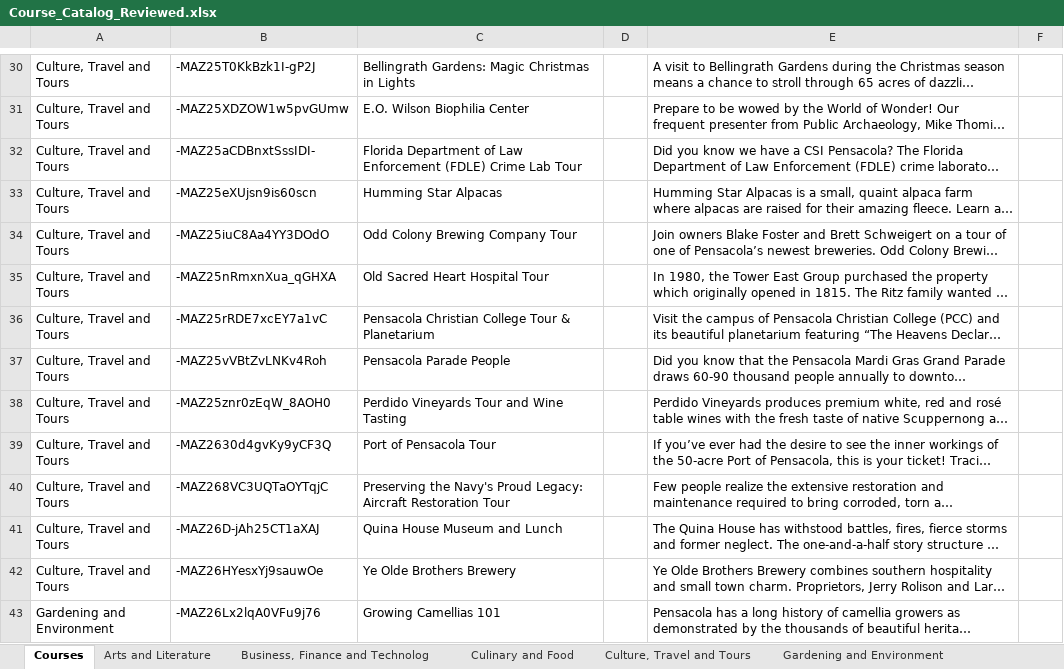
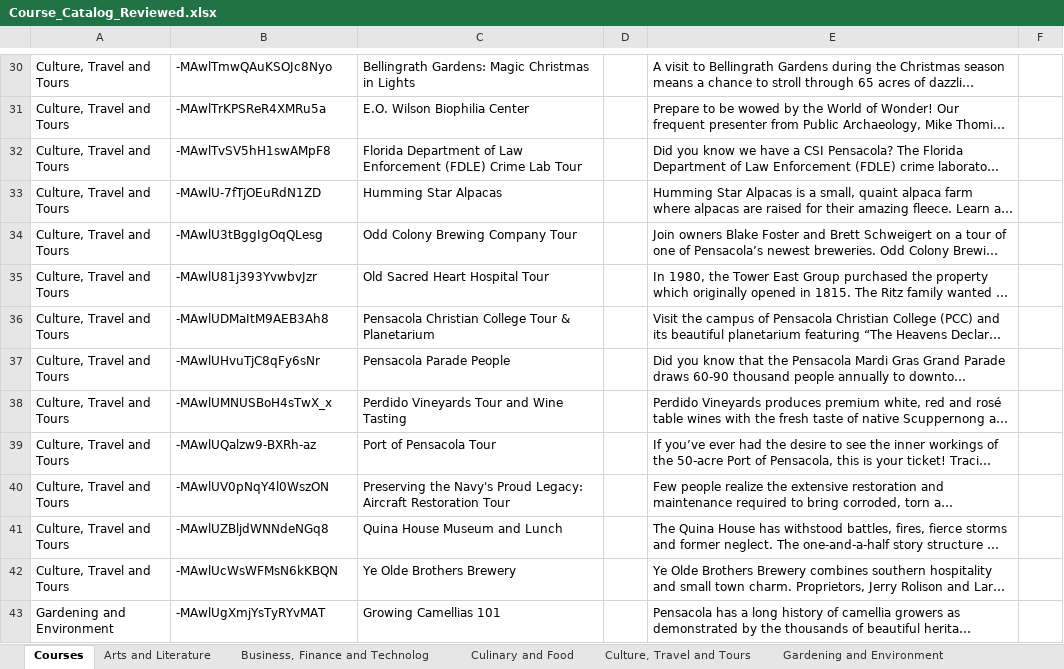
Before and after one commit to sms23uwf/Scholacity_Parser, an Excel workbook: inputs/Course_Catalog_Reviewed.xlsx, sheet Courses, drawn as a sheet; only a part is shown, gaps mark what is left out; long unchanged cells end in …; values as stored, in another font and other column widths than the file's, no borders; the diff covers the shown part only; the diff names each change by its address in the sheet, - before the commit and + after, or states it on an @@ line.

```diff
--- a/inputs/Course_Catalog_Reviewed.xlsx (sheet Courses)
+++ b/inputs/Course_Catalog_Reviewed.xlsx (sheet Courses)
-B30: -MAZ25T0KkBzk1I-gP2J
+B30: -MAwlTmwQAuKSOJc8Nyo
-B31: -MAZ25XDZOW1w5pvGUmw
+B31: -MAwlTrKPSReR4XMRu5a
-B32: -MAZ25aCDBnxtSssIDI-
+B32: -MAwlTvSV5hH1swAMpF8
-B33: -MAZ25eXUjsn9is60scn
+B33: -MAwlU-7fTjOEuRdN1ZD
-B34: -MAZ25iuC8Aa4YY3DOdO
+B34: -MAwlU3tBggIgOqQLesg
-B35: -MAZ25nRmxnXua_qGHXA
+B35: -MAwlU81j393YvwbvJzr
-B36: -MAZ25rRDE7xcEY7a1vC
+B36: -MAwlUDMaItM9AEB3Ah8
-B37: -MAZ25vVBtZvLNKv4Roh
+B37: -MAwlUHvuTjC8qFy6sNr
-B38: -MAZ25znr0zEqW_8AOH0
+B38: -MAwlUMNUSBoH4sTwX_x
-B39: -MAZ2630d4gvKy9yCF3Q
+B39: -MAwlUQalzw9-BXRh-az
-B40: -MAZ268VC3UQTaOYTqjC
+B40: -MAwlUV0pNqY4l0WszON
-B41: -MAZ26D-jAh25CT1aXAJ
+B41: -MAwlUZBljdWNNdeNGq8
-B42: -MAZ26HYesxYj9sauwOe
+B42: -MAwlUcWsWFMsN6kKBQN
-B43: -MAZ26Lx2lqA0VFu9j76
+B43: -MAwlUgXmjYsTyRYvMAT
```
Also changed, not shown: 1 added row, 1 removed row and 60 edited cells elsewhere in this sheet, sheet History and Current Affairs, sheet Culture, Travel and Tours, sheet Arts and Literature, sheet Science and Health, sheet Culinary and Food, sheet Business, Finance and Technolog, 1 more sheet, Outputs/Course_Catalog_Review.xlsx, 3 other files.
